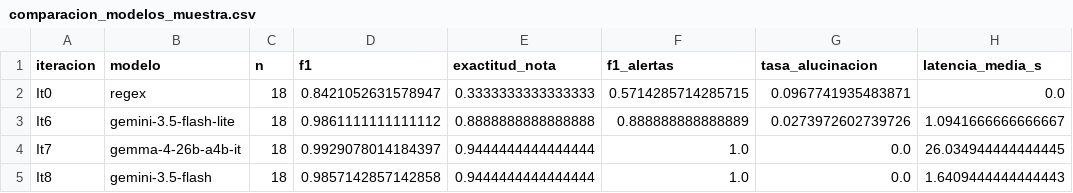
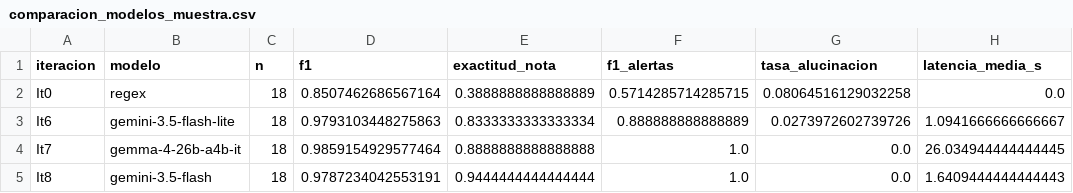
Before and after one commit to nicoCT04/Proyecto3-LLMS, a CSV file: reports/comparacion_modelos_muestra.csv, drawn as a sheet; only a part is shown; the diff names each change by its address in the sheet, - before the commit and + after, or states it on an @@ line.

```diff
--- a/reports/comparacion_modelos_muestra.csv
+++ b/reports/comparacion_modelos_muestra.csv
-D2 (f1): 0.8421052631578947
+D2 (f1): 0.8507462686567164
-E2 (exactitud_nota): 0.3333333333333333
+E2 (exactitud_nota): 0.3888888888888889
-G2 (tasa_alucinacion): 0.0967741935483871
+G2 (tasa_alucinacion): 0.08064516129032258
-D3 (f1): 0.9861111111111112
+D3 (f1): 0.9793103448275863
-E3 (exactitud_nota): 0.8888888888888888
+E3 (exactitud_nota): 0.8333333333333334
-D4 (f1): 0.9929078014184397
+D4 (f1): 0.9859154929577464
-E4 (exactitud_nota): 0.9444444444444444
+E4 (exactitud_nota): 0.8888888888888888
-D5 (f1): 0.9857142857142858
+D5 (f1): 0.9787234042553191
```
Also changed, not shown: eval/resultados/registro.csv, eval/resultados/resumen.csv, 17 other files.
